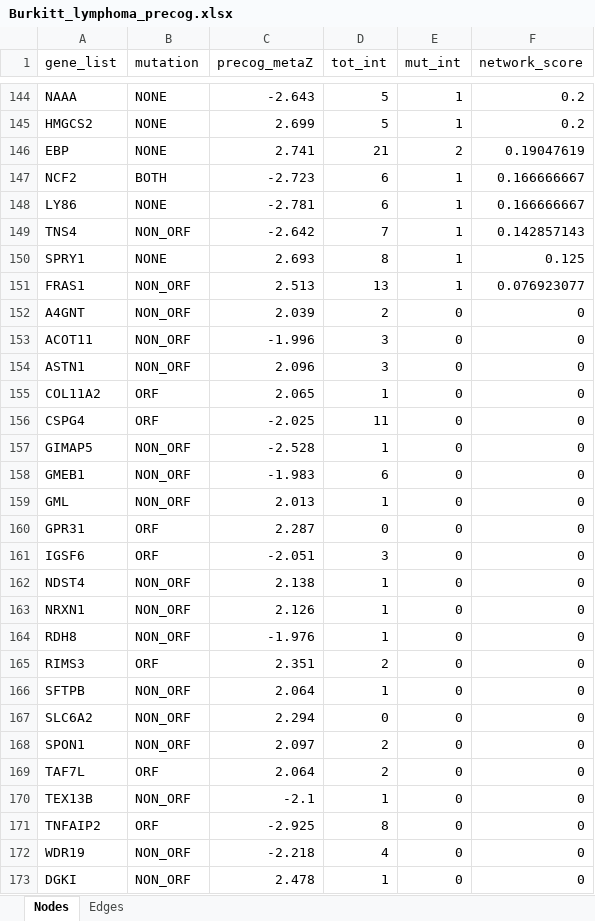
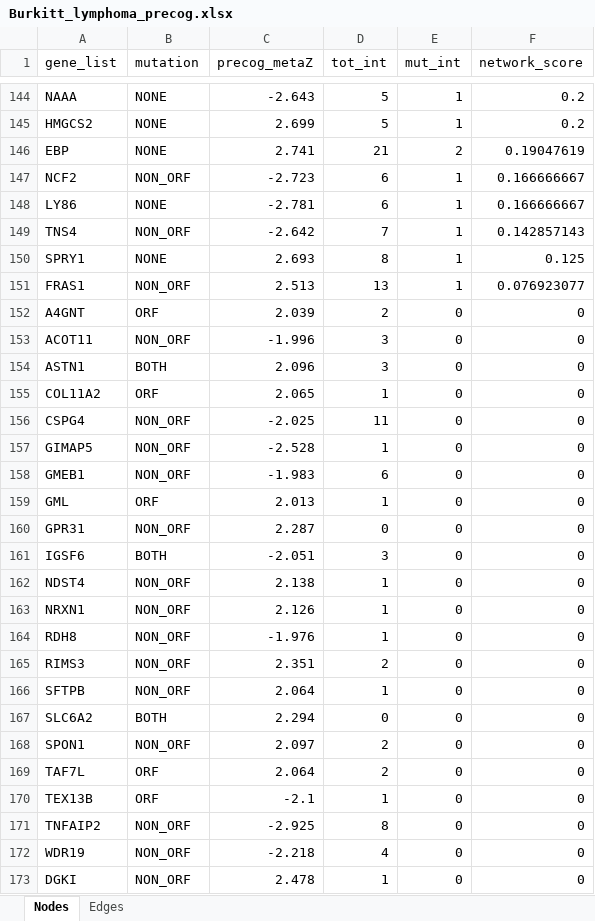
Before and after one commit to ingmbioinfo/cancerhubs, an Excel workbook: result/interactions_download/Burkitt_lymphoma_precog.xlsx, sheet Nodes, drawn as a sheet; only a part is shown, gaps mark what is left out; values as stored, in another font and other column widths than the file's, no borders; the diff covers the shown part only; the diff names each change by its address in the sheet, - before the commit and + after, or states it on an @@ line.

```diff
--- a/result/interactions_download/Burkitt_lymphoma_precog.xlsx (sheet Nodes)
+++ b/result/interactions_download/Burkitt_lymphoma_precog.xlsx (sheet Nodes)
-B147 (mutation): BOTH
+B147 (mutation): NON_ORF
-B152 (mutation): NON_ORF
+B152 (mutation): ORF
-B154 (mutation): NON_ORF
+B154 (mutation): BOTH
-B156 (mutation): ORF
+B156 (mutation): NON_ORF
-B159 (mutation): NON_ORF
+B159 (mutation): ORF
-B160 (mutation): ORF
+B160 (mutation): NON_ORF
-B161 (mutation): ORF
+B161 (mutation): BOTH
-B165 (mutation): ORF
+B165 (mutation): NON_ORF
-B167 (mutation): NON_ORF
+B167 (mutation): BOTH
-B170 (mutation): NON_ORF
+B170 (mutation): ORF
-B171 (mutation): ORF
+B171 (mutation): NON_ORF
```
Also changed, not shown: 39 edited cells elsewhere in this sheet, result/interactions_download/Burkitt_lymphoma_all_genes_mut.xlsx, result/interactions_download/Colon_cancer_precog.xlsx, 38 other files.
